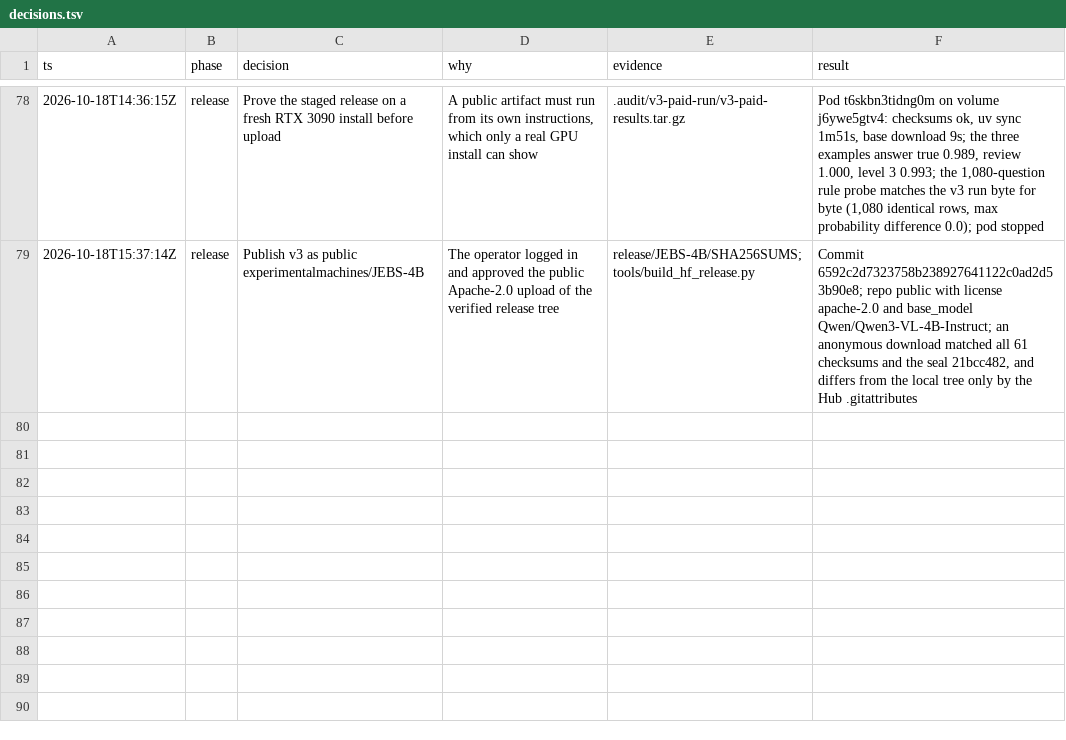
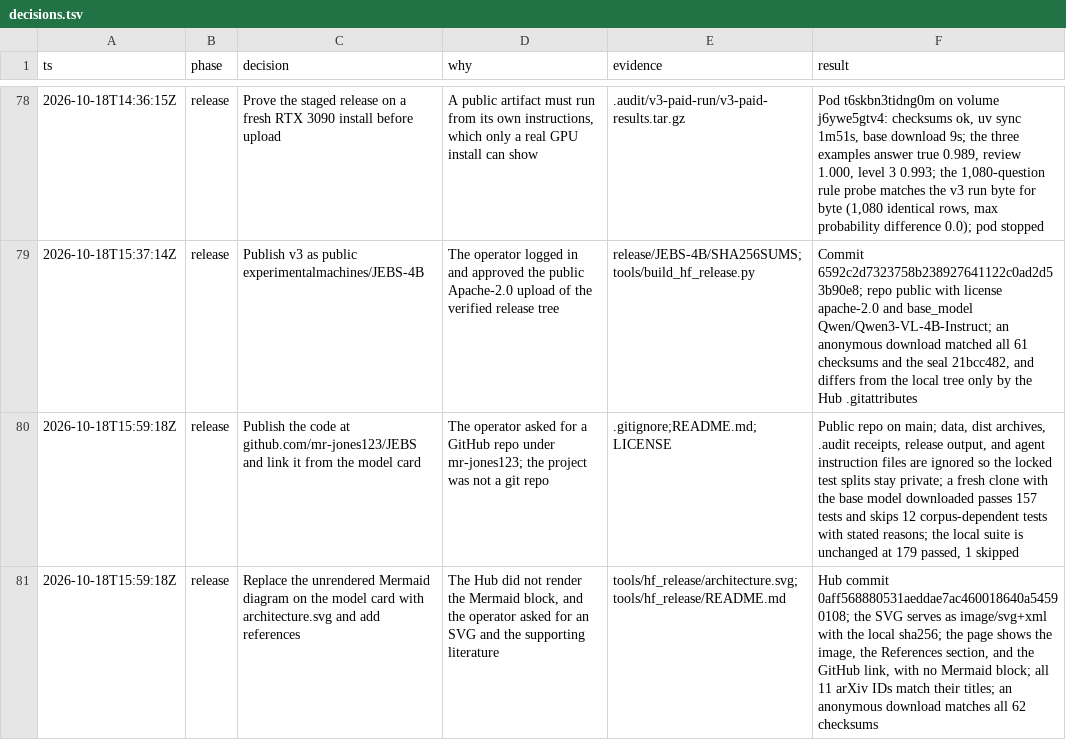
Before and after one commit to mr-jones123/JEBS, a TSV file: decisions.tsv, drawn as a sheet; only a part is shown, gaps mark what is left out.

Commit message:
Record the GitHub and model card releases in the decision log

```diff
--- a/decisions.tsv
+++ b/decisions.tsv
@@ -79 +79,3 @@ ts	phase	decision	why	evidence	result
 2026-10-18T15:37:14Z	release	Publish v3 as public experimentalmachines/JEBS-4B	The operator logged in and approved the public Apache-2.0 upload of the verified release tree	release/JEBS-4B/SHA256SUMS;tools/build_hf_release.py	Commit 6592c2d7323758b238927641122c0ad2d53b90e8; repo public with license apache-2.0 and base_model Qwen/Qwen3-VL-4B-Instruct; an anonymous download matched all 61 checksums and the seal 21bcc482, and differs from the local tree only by the Hub .gitattributes
+2026-10-18T15:59:18Z	release	Publish the code at github.com/mr-jones123/JEBS and link it from the model card	The operator asked for a GitHub repo under mr-jones123; the project was not a git repo	.gitignore;README.md;LICENSE	Public repo on main; data, dist archives, .audit receipts, release output, and agent instruction files are ignored so the locked test splits stay private; a fresh clone with the base model downloaded passes 157 tests and skips 12 corpus-dependent tests with stated reasons; the local suite is unchanged at 179 passed, 1 skipped
+2026-10-18T15:59:18Z	release	Replace the unrendered Mermaid diagram on the model card with architecture.svg and add references	The Hub did not render the Mermaid block, and the operator asked for an SVG and the supporting literature	tools/hf_release/architecture.svg;tools/hf_release/README.md	Hub commit 0aff568880531aeddae7ac460018640a54590108; the SVG serves as image/svg+xml with the local sha256; the page shows the image, the References section, and the GitHub link, with no Mermaid block; all 11 arXiv IDs match their titles; an anonymous download matches all 62 checksums
```
